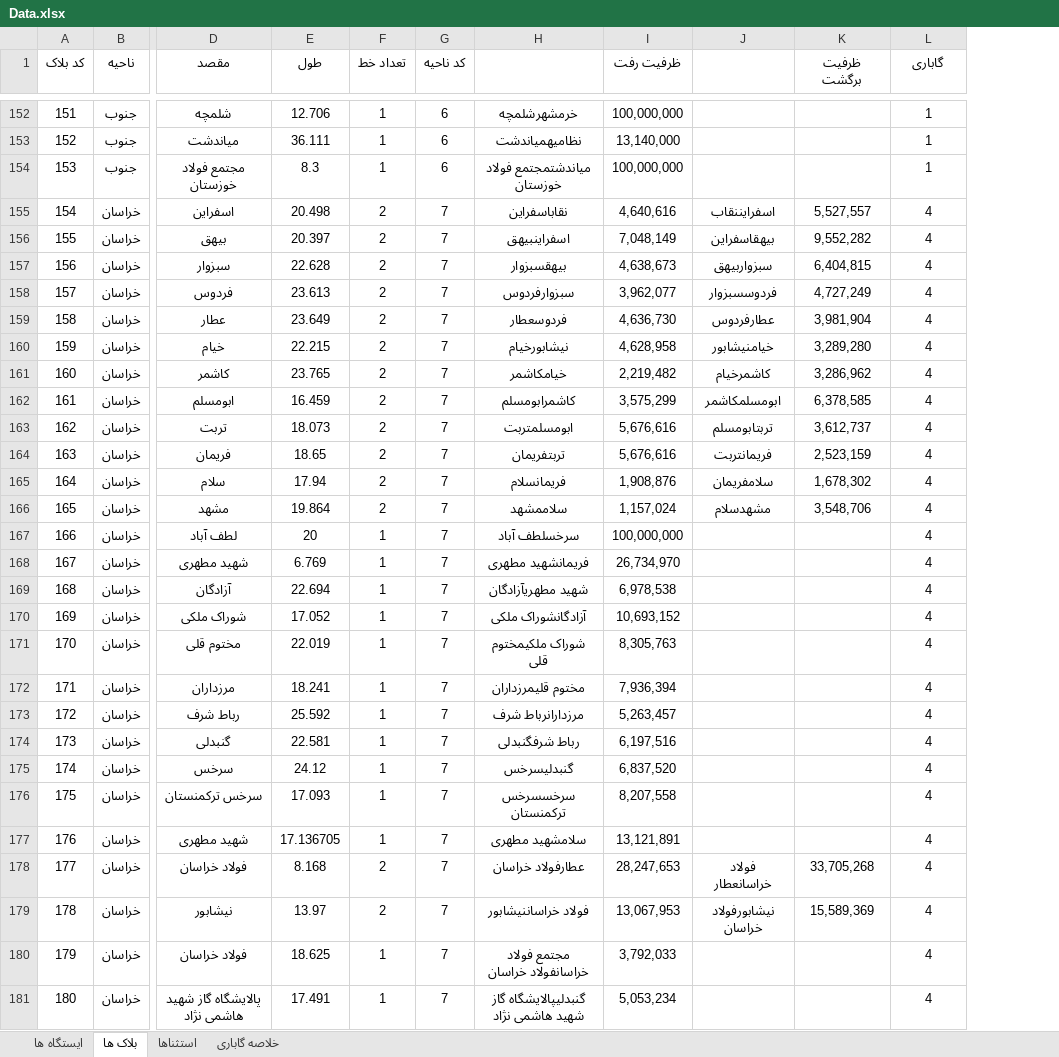
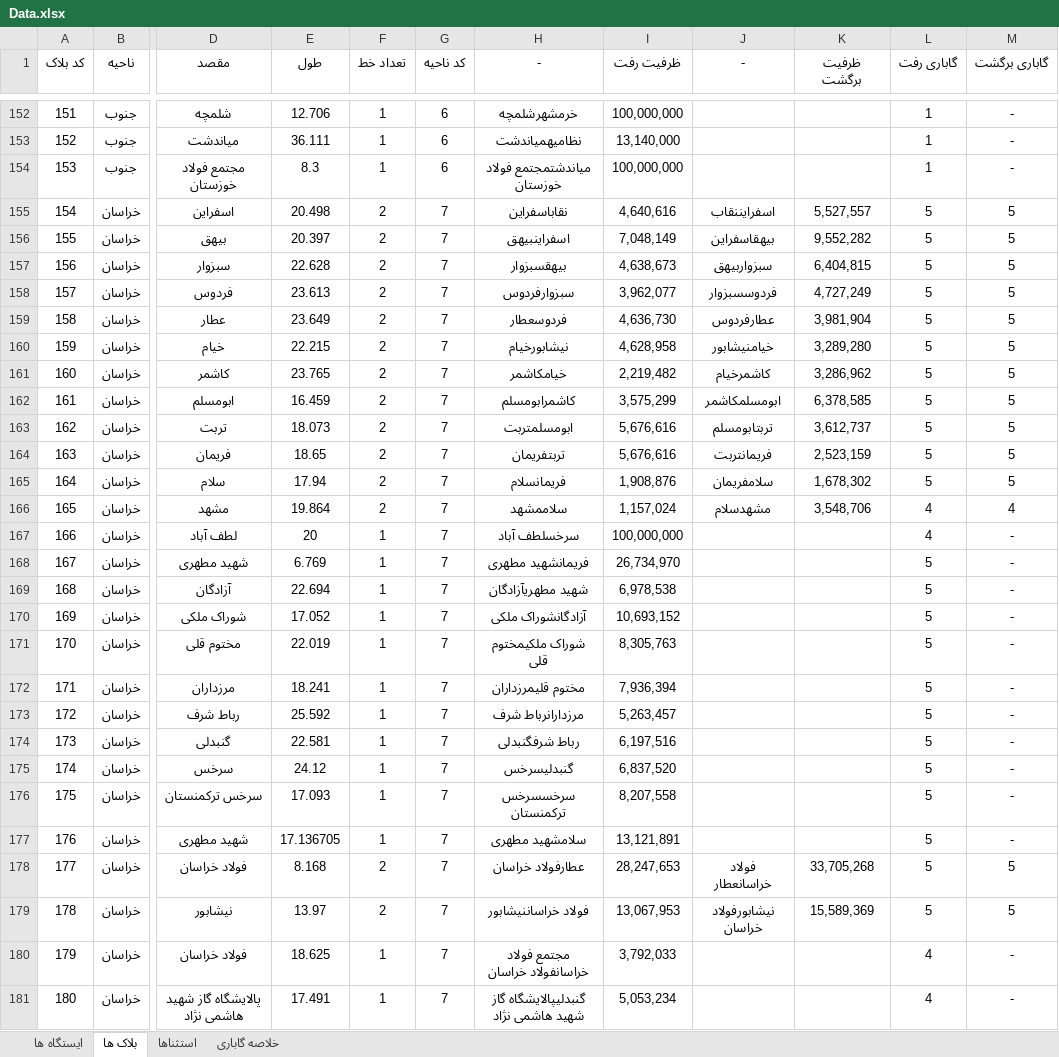
Before and after one commit to mehdimonemi/GB, an Excel workbook: Gabari/Data.xlsx, sheet بلاک ها, drawn as a sheet; only a part is shown, gaps mark what is left out; values as stored, in another font and other column widths than the file's, no borders; conditional formats not drawn; the diff covers the shown part only; the diff names each change by its address in the sheet, - before the commit and + after, or states it on an @@ line.

```diff
--- a/Gabari/Data.xlsx (sheet بلاک ها)
+++ b/Gabari/Data.xlsx (sheet بلاک ها)
+column M (گاباری برگشت), rows 152-181: - | - | - | 5 | 5 | 5 | 5 | 5 | 5 | 5 | 5 | 5 | 5 | 5 | 4 | - | - | - | - | - | - | - | - | - | - | - | 5 | 5 | - | -
-H1: (empty)
+H1: -
-J1: (empty)
+J1: -
-L1: گاباری
+L1: گاباری رفت
-L155:L165 (گاباری رفت): 4
+L155:L165 (گاباری رفت): 5
-L168:L179 (گاباری رفت): 4
+L168:L179 (گاباری رفت): 5
```
Also changed, not shown: 1 added row, 34 edited cells and row numbers in column A elsewhere in this sheet, sheet ایستگاه ها, sheet استثناها, formulas that keep their value, Data.xlsx, Gabari/gabari.xlsx, 9 other files.
